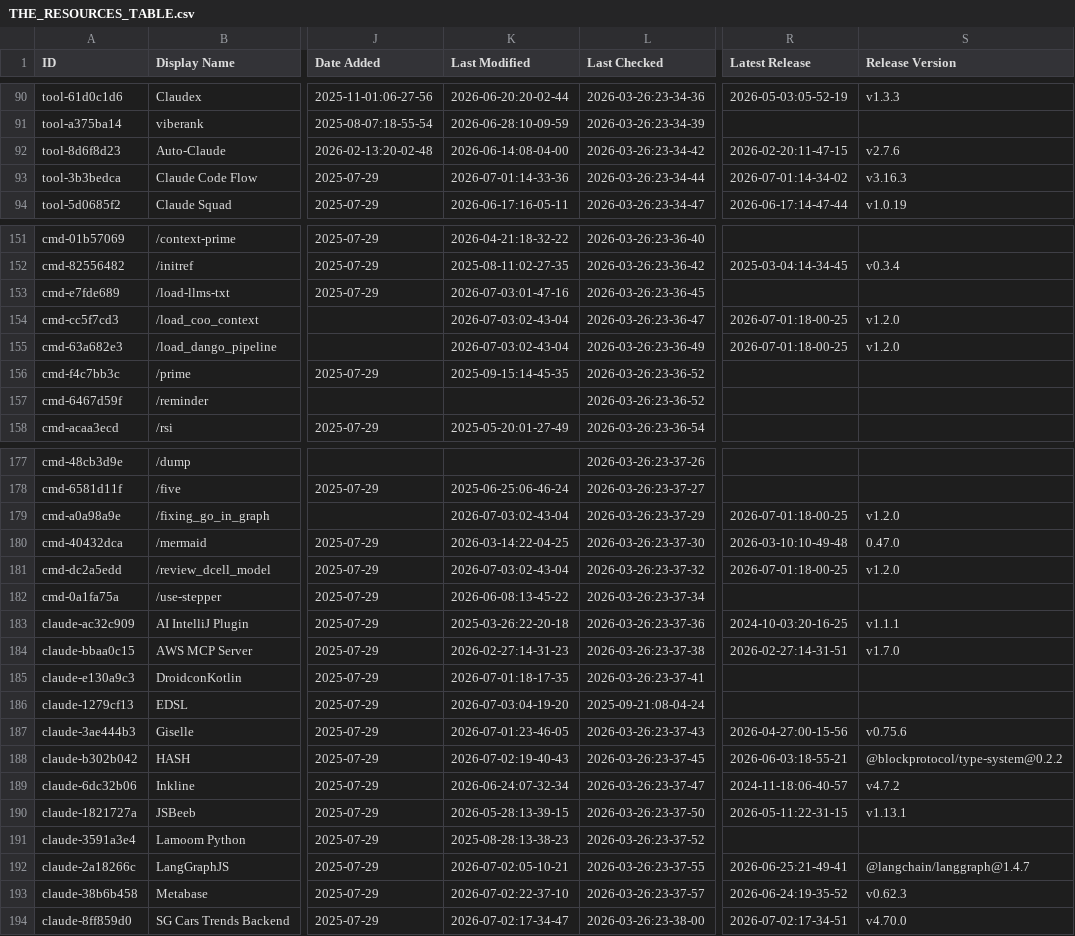
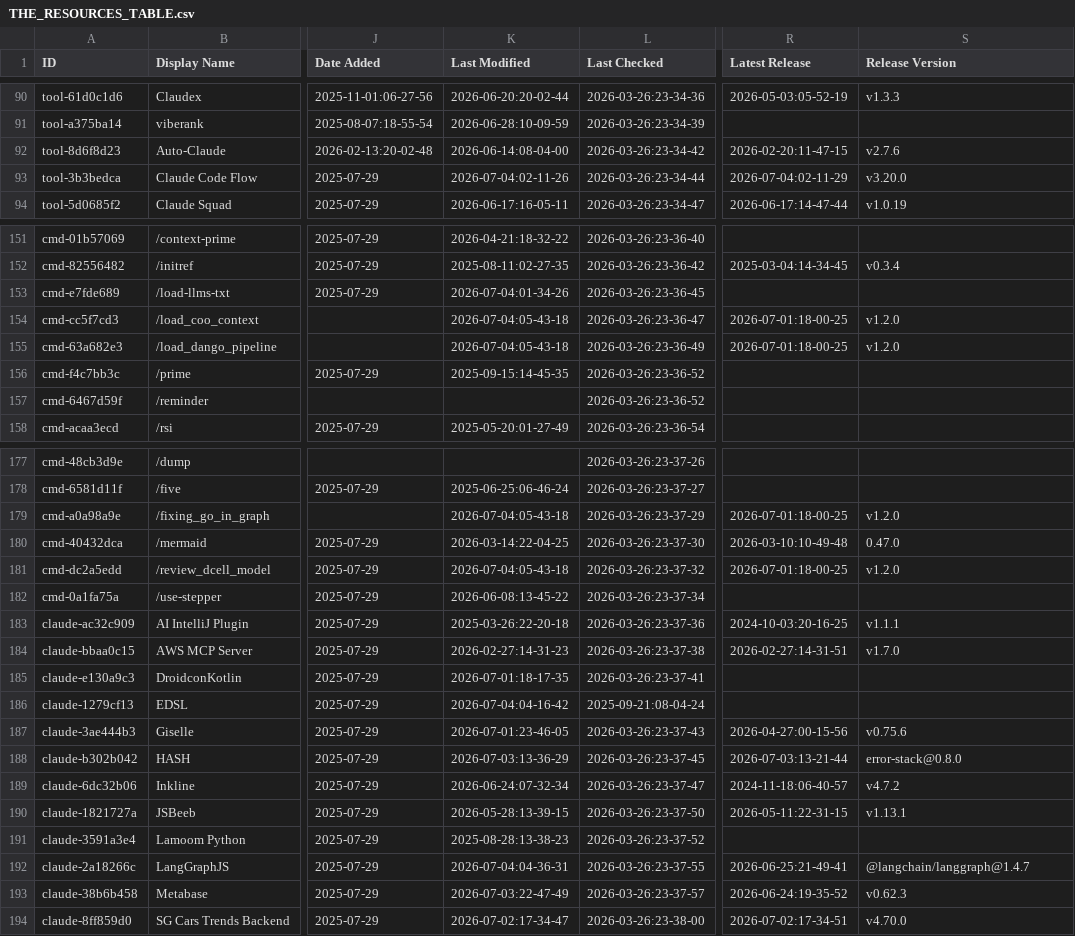
Before and after one commit to younghai/awesome-claude-code, a CSV file: THE_RESOURCES_TABLE.csv, drawn as a sheet; only a part is shown, gaps mark what is left out; the diff covers the shown part only; the diff names each change by its address in the sheet, - before the commit and + after, or states it on an @@ line.

```diff
--- a/THE_RESOURCES_TABLE.csv
+++ b/THE_RESOURCES_TABLE.csv
-K93 (Last Modified): 2026-07-01:14-33-36
+K93 (Last Modified): 2026-07-04:02-11-26
-R93 (Latest Release): 2026-07-01:14-34-02
+R93 (Latest Release): 2026-07-04:02-11-29
-S93 (Release Version): v3.16.3
+S93 (Release Version): v3.20.0
-K153 (Last Modified): 2026-07-03:01-47-16
+K153 (Last Modified): 2026-07-04:01-34-26
-K154:K155 (Last Modified): 2026-07-03:02-43-04
+K154:K155 (Last Modified): 2026-07-04:05-43-18
-K179 (Last Modified): 2026-07-03:02-43-04
+K179 (Last Modified): 2026-07-04:05-43-18
-K181 (Last Modified): 2026-07-03:02-43-04
+K181 (Last Modified): 2026-07-04:05-43-18
-K186 (Last Modified): 2026-07-03:04-19-20
+K186 (Last Modified): 2026-07-04:04-16-42
-K188 (Last Modified): 2026-07-02:19-40-43
+K188 (Last Modified): 2026-07-03:13-36-29
-R188 (Latest Release): 2026-06-03:18-55-21
+R188 (Latest Release): 2026-07-03:13-21-44
-S188 (Release Version): @blockprotocol/type-system@0.2.2
+S188 (Release Version): error-stack@0.8.0
-K192 (Last Modified): 2026-07-02:05-10-21
+K192 (Last Modified): 2026-07-04:04-36-31
-K193 (Last Modified): 2026-07-02:22-37-10
+K193 (Last Modified): 2026-07-03:22-47-49
```
Also changed, not shown: 33 edited cells elsewhere in this file.
